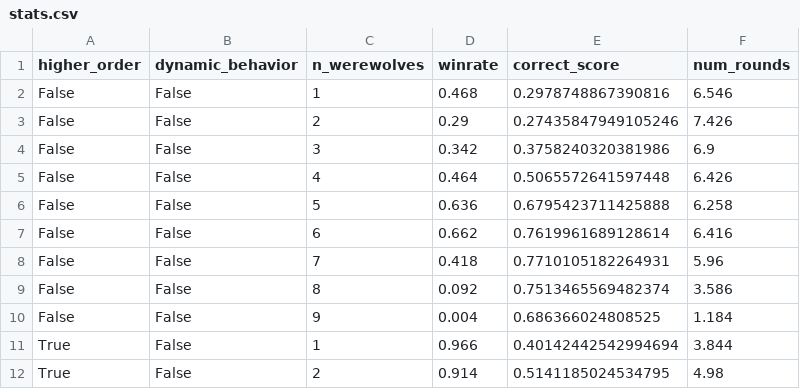
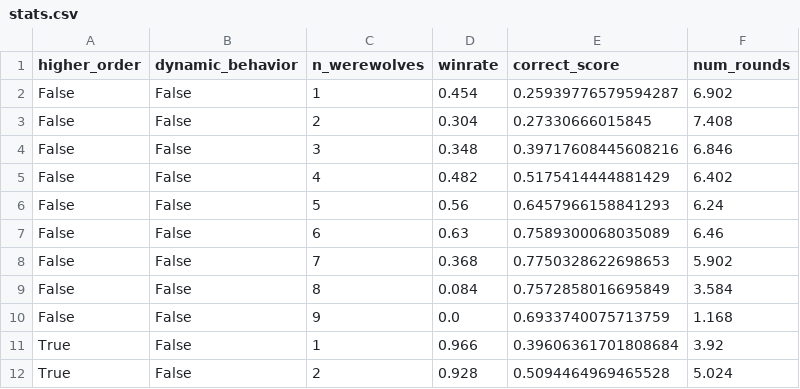
Before and after one commit to mau-p/LogicalWerewolves, a CSV file: stats.csv, drawn as a sheet; only a part is shown; the diff covers the shown part only.

```diff
--- a/stats.csv
+++ b/stats.csv
@@ -1,12 +1,12 @@
 higher_order,dynamic_behavior,n_werewolves,winrate,correct_score,num_rounds
-False,False,1,0.468,0.2978748867390816,6.546
-False,False,2,0.29,0.27435847949105246,7.426
-False,False,3,0.342,0.3758240320381986,6.9
-False,False,4,0.464,0.5065572641597448,6.426
-False,False,5,0.636,0.6795423711425888,6.258
-False,False,6,0.662,0.7619961689128614,6.416
-False,False,7,0.418,0.7710105182264931,5.96
-False,False,8,0.092,0.7513465569482374,3.586
-False,False,9,0.004,0.686366024808525,1.184
-True,False,1,0.966,0.40142442542994694,3.844
-True,False,2,0.914,0.5141185024534795,4.98
+False,False,1,0.454,0.25939776579594287,6.902
+False,False,2,0.304,0.27330666015845,7.408
+False,False,3,0.348,0.39717608445608216,6.846
+False,False,4,0.482,0.5175414444881429,6.402
+False,False,5,0.56,0.6457966158841293,6.24
+False,False,6,0.63,0.7589300068035089,6.46
+False,False,7,0.368,0.7750328622698653,5.902
+False,False,8,0.084,0.7572858016695849,3.584
+False,False,9,0.0,0.6933740075713759,1.168
+True,False,1,0.966,0.39606361701808684,3.92
+True,False,2,0.928,0.5094464969465528,5.024
```
Also changed, not shown: 45 edited cells elsewhere in this file, 2 other files.
